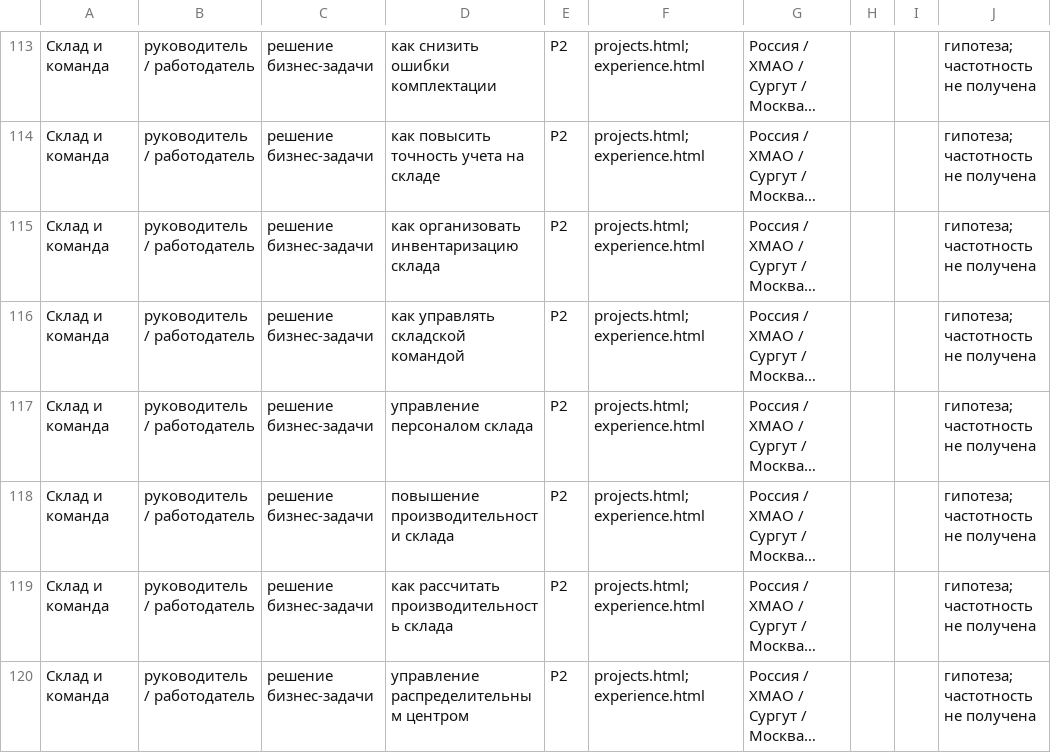
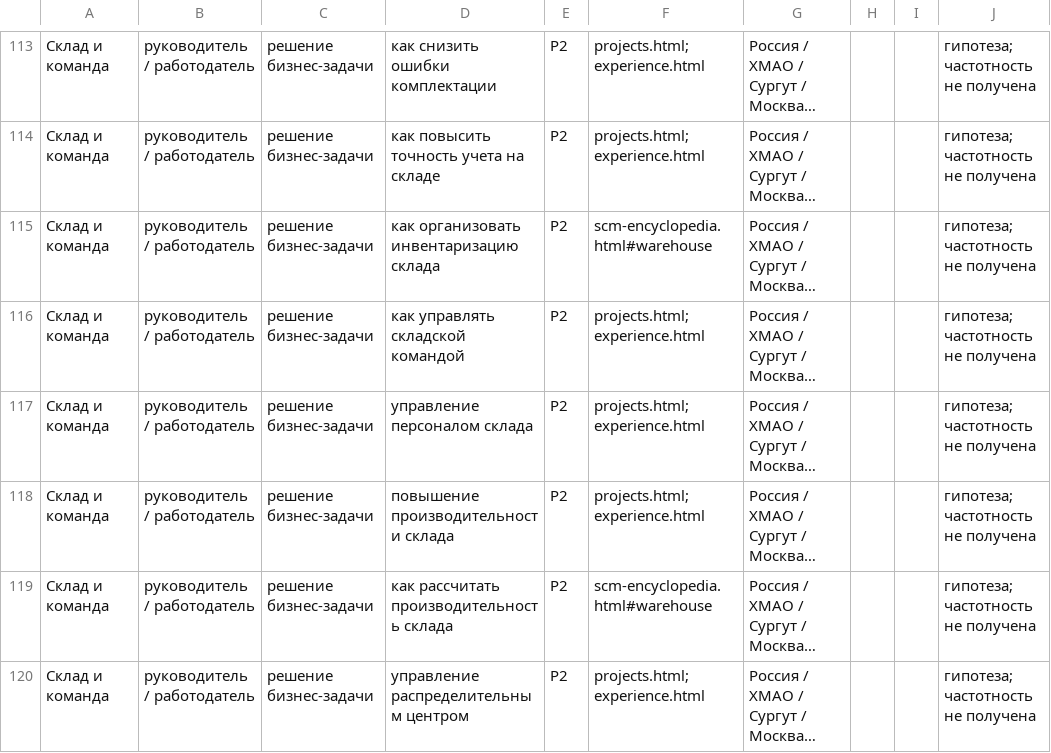
Before and after one commit to 965910-bit/Panibratsky-Dmitry, a CSV file: audit/СЕМАНТИКА-ЯНДЕКС-GOOGLE-РОССИЯ.csv, drawn as a sheet; only a part is shown, gaps mark what is left out; long unchanged cells end in …; the diff covers the shown part only; the diff names each change by its address in the sheet, - before the commit and + after, or states it on an @@ line.

```diff
--- a/audit/СЕМАНТИКА-ЯНДЕКС-GOOGLE-РОССИЯ.csv
+++ b/audit/СЕМАНТИКА-ЯНДЕКС-GOOGLE-РОССИЯ.csv
-F115: projects.html; experience.html
+F115: scm-encyclopedia.html#warehouse
-F119: projects.html; experience.html
+F119: scm-encyclopedia.html#warehouse
```
Also changed, not shown: 15 edited cells elsewhere in this file, 9 other files.
